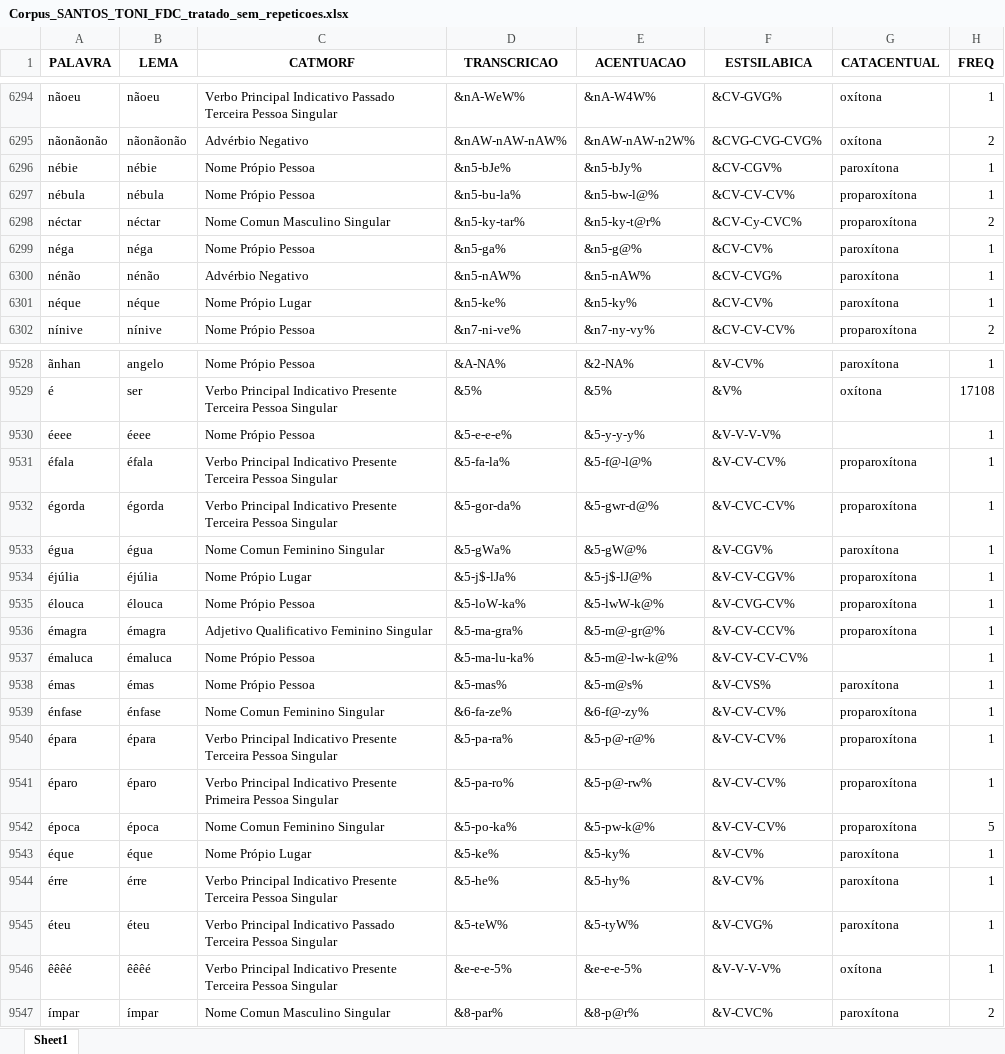
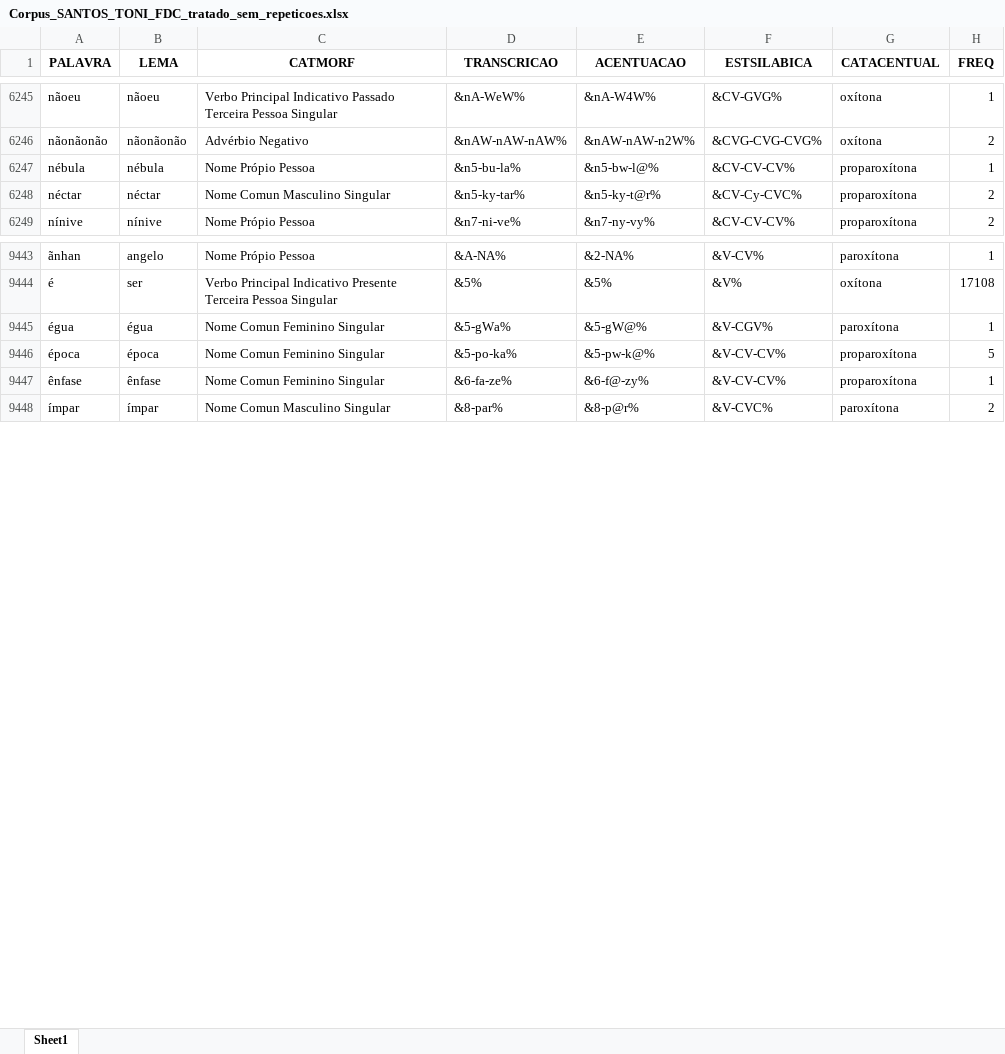
Before and after one commit to FatecFranca/DSM-P5-G01-2026-02, an Excel workbook: Corpus_SANTOS_TONI_FDC_tratado_sem_repeticoes.xlsx, sheet Sheet1, drawn as a sheet; only a part is shown, gaps mark what is left out; values as stored, in another font and other column widths than the file's, no borders; removed rows and columns are numbered as before the commit, all else as after; the diff covers the shown part only; the diff names each change by its address in the sheet, - before the commit and + after, or states it on an @@ line.

Commit message:
finalização do tratamento de palavras que contenha 'é'

```diff
--- a/Corpus_SANTOS_TONI_FDC_tratado_sem_repeticoes.xlsx (sheet Sheet1)
+++ b/Corpus_SANTOS_TONI_FDC_tratado_sem_repeticoes.xlsx (sheet Sheet1)
-row 6296: nébie | nébie | Nome Própio Pessoa | &n5-bJe% | &n5-bJy% | &CV-CGV% | paroxítona | 1
-row 6299: néga | néga | Nome Própio Pessoa | &n5-ga% | &n5-g@% | &CV-CV% | paroxítona | 1
-row 6300: nénão | nénão | Advérbio Negativo | &n5-nAW% | &n5-nAW% | &CV-CVG% | paroxítona | 1
-row 6301: néque | néque | Nome Própio Lugar | &n5-ke% | &n5-ky% | &CV-CV% | paroxítona | 1
-row 9530: éeee | éeee | Nome Própio Pessoa | &5-e-e-e% | &5-y-y-y% | &V-V-V-V% |  | 1
-row 9531: éfala | éfala | Verbo Principal Indicativo Presente Terceira Pessoa Singular | &5-fa-la% | &5-f@-l@% | &V-CV-CV% | proparoxítona | 1
-row 9532: égorda | égorda | Verbo Principal Indicativo Presente Terceira Pessoa Singular | &5-gor-da% | &5-gwr-d@% | &V-CVC-CV% | proparoxítona | 1
-row 9534: éjúlia | éjúlia | Nome Própio Lugar | &5-j$-lJa% | &5-j$-lJ@% | &V-CV-CGV% | proparoxítona | 1
-row 9535: élouca | élouca | Nome Própio Pessoa | &5-loW-ka% | &5-lwW-k@% | &V-CVG-CV% | proparoxítona | 1
-row 9536: émagra | émagra | Adjetivo Qualificativo Feminino Singular | &5-ma-gra% | &5-m@-gr@% | &V-CV-CCV% | proparoxítona | 1
-row 9537: émaluca | émaluca | Nome Própio Pessoa | &5-ma-lu-ka% | &5-m@-lw-k@% | &V-CV-CV-CV% |  | 1
-row 9538: émas | émas | Nome Própio Pessoa | &5-mas% | &5-m@s% | &V-CVS% | paroxítona | 1
-row 9539: énfase | énfase | Nome Comun Feminino Singular | &6-fa-ze% | &6-f@-zy% | &V-CV-CV% | proparoxítona | 1
-row 9540: épara | épara | Verbo Principal Indicativo Presente Terceira Pessoa Singular | &5-pa-ra% | &5-p@-r@% | &V-CV-CV% | proparoxítona | 1
-row 9541: éparo | éparo | Verbo Principal Indicativo Presente Primeira Pessoa Singular | &5-pa-ro% | &5-p@-rw% | &V-CV-CV% | proparoxítona | 1
-row 9543: éque | éque | Nome Própio Lugar | &5-ke% | &5-ky% | &V-CV% | paroxítona | 1
-row 9544: érre | érre | Verbo Principal Indicativo Presente Terceira Pessoa Singular | &5-he% | &5-hy% | &V-CV% | paroxítona | 1
-row 9545: éteu | éteu | Verbo Principal Indicativo Passado Terceira Pessoa Singular | &5-teW% | &5-tyW% | &V-CVG% | paroxítona | 1
-row 9546: êêêé | êêêé | Verbo Principal Indicativo Presente Terceira Pessoa Singular | &e-e-e-5% | &e-e-e-5% | &V-V-V-V% | oxítona | 1
+row 9447: ênfase | ênfase | Nome Comun Feminino Singular | &6-fa-ze% | &6-f@-zy% | &V-CV-CV% | proparoxítona | 1
```
Also changed, not shown: 2 added rows, 83 removed rows and 67 edited cells elsewhere in this sheet, 2 other files.
